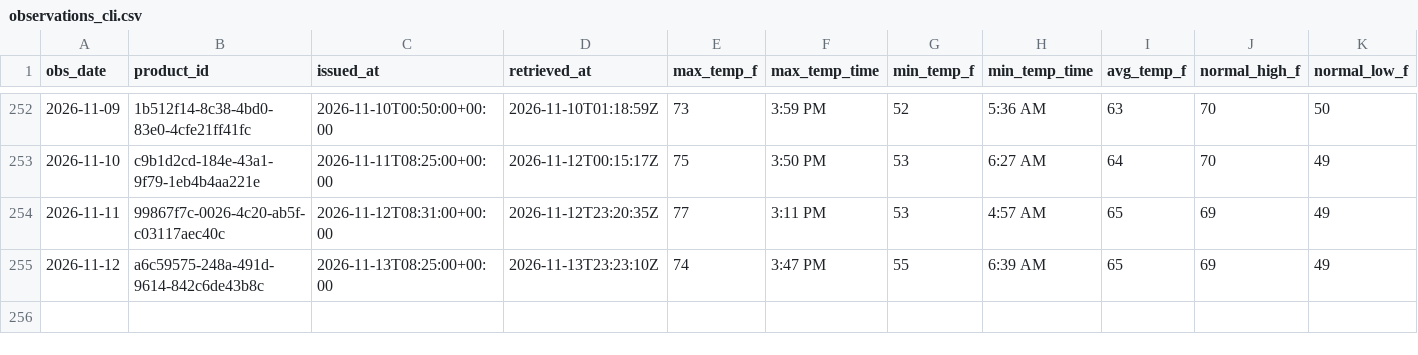
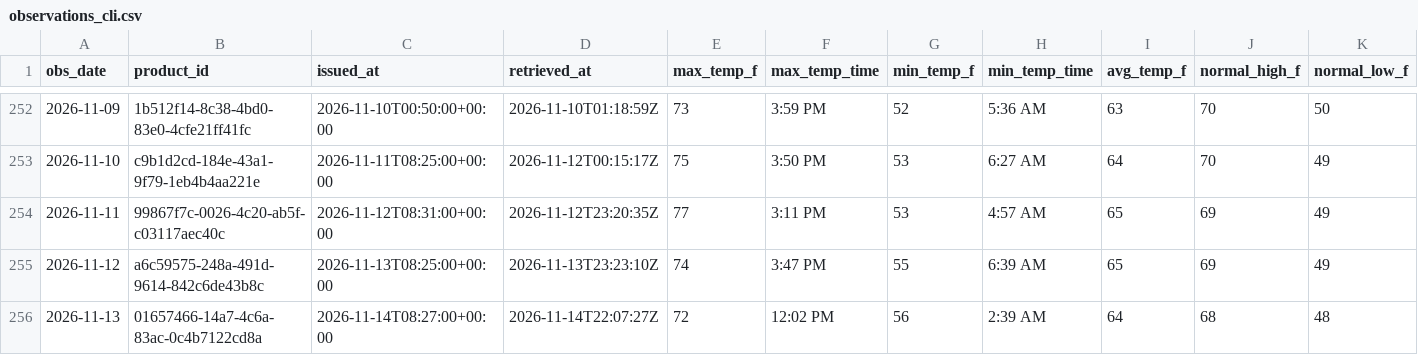
Before and after one commit to jjha911-a11y/nws-forecast-collector, a CSV file: data/observations_cli.csv, drawn as a sheet; only a part is shown, gaps mark what is left out; rows hold the shown columns only; the diff names each change by its address in the sheet, - before the commit and + after, or states it on an @@ line.

```diff
--- a/data/observations_cli.csv
+++ b/data/observations_cli.csv
+row 256: 2026-11-13 | 01657466-14a7-4c6a-83ac-0c4b7122cd8a | 2026-11-14T08:27:00+00:00 | 2026-11-14T22:07:27Z | 72 | 12:02 PM | 56 | 2:39 AM | 64 | 68 | 48
```
